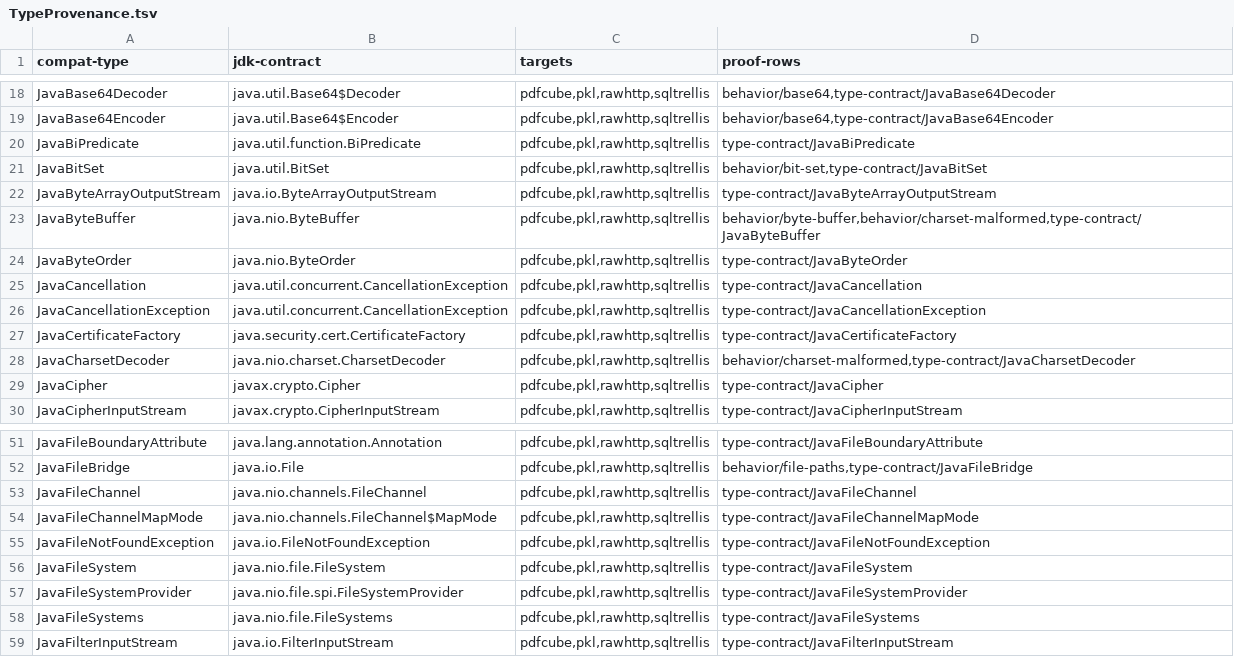
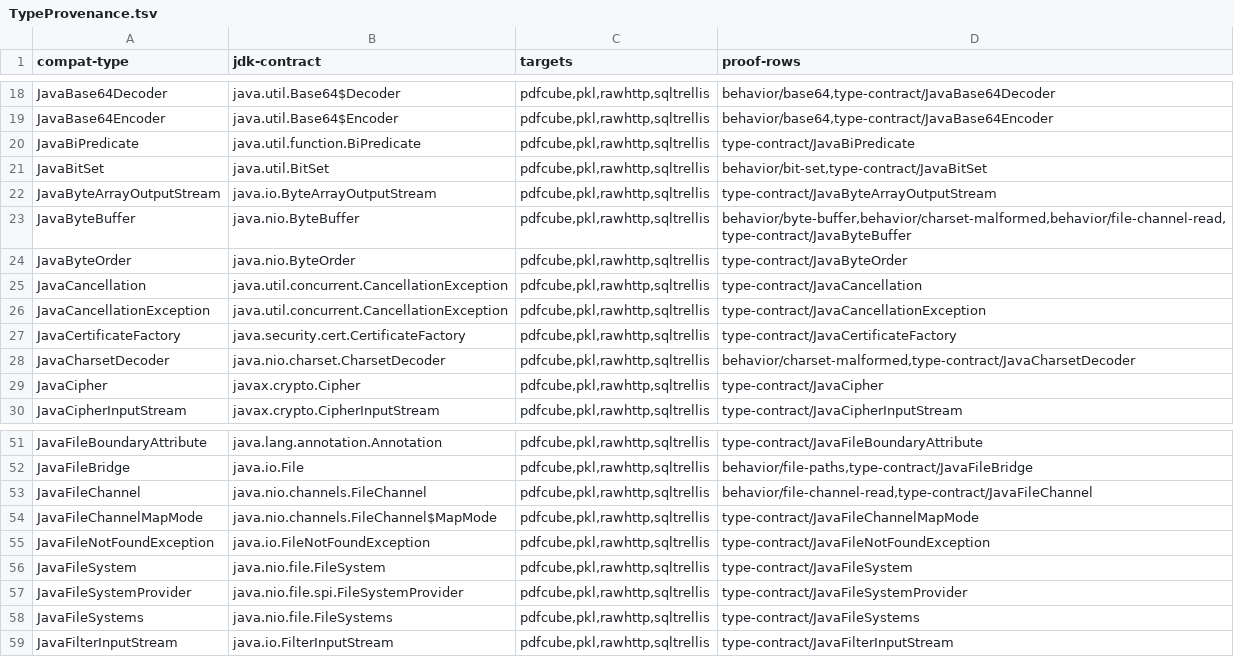
Before and after one commit to dripsharp/dripsharp, a TSV file: validation/java-compat/TypeProvenance.tsv, drawn as a sheet; only a part is shown, gaps mark what is left out.

```diff
--- a/validation/java-compat/TypeProvenance.tsv
+++ b/validation/java-compat/TypeProvenance.tsv
@@ -22,3 +22,3 @@ JavaBitSet	java.util.BitSet	pdfcube,pkl,rawhttp,sqltrellis	behavior/bit-set,type
 JavaByteArrayOutputStream	java.io.ByteArrayOutputStream	pdfcube,pkl,rawhttp,sqltrellis	type-contract/JavaByteArrayOutputStream
-JavaByteBuffer	java.nio.ByteBuffer	pdfcube,pkl,rawhttp,sqltrellis	behavior/byte-buffer,behavior/charset-malformed,type-contract/JavaByteBuffer
+JavaByteBuffer	java.nio.ByteBuffer	pdfcube,pkl,rawhttp,sqltrellis	behavior/byte-buffer,behavior/charset-malformed,behavior/file-channel-read,type-contract/JavaByteBuffer
 JavaByteOrder	java.nio.ByteOrder	pdfcube,pkl,rawhttp,sqltrellis	type-contract/JavaByteOrder
@@ -52,3 +52,3 @@ JavaFileBoundaryAttribute	java.lang.annotation.Annotation	pdfcube,pkl,rawhttp,sq
 JavaFileBridge	java.io.File	pdfcube,pkl,rawhttp,sqltrellis	behavior/file-paths,type-contract/JavaFileBridge
-JavaFileChannel	java.nio.channels.FileChannel	pdfcube,pkl,rawhttp,sqltrellis	type-contract/JavaFileChannel
+JavaFileChannel	java.nio.channels.FileChannel	pdfcube,pkl,rawhttp,sqltrellis	behavior/file-channel-read,type-contract/JavaFileChannel
 JavaFileChannelMapMode	java.nio.channels.FileChannel$MapMode	pdfcube,pkl,rawhttp,sqltrellis	type-contract/JavaFileChannelMapMode
```
Also changed, not shown: 9 other files.
